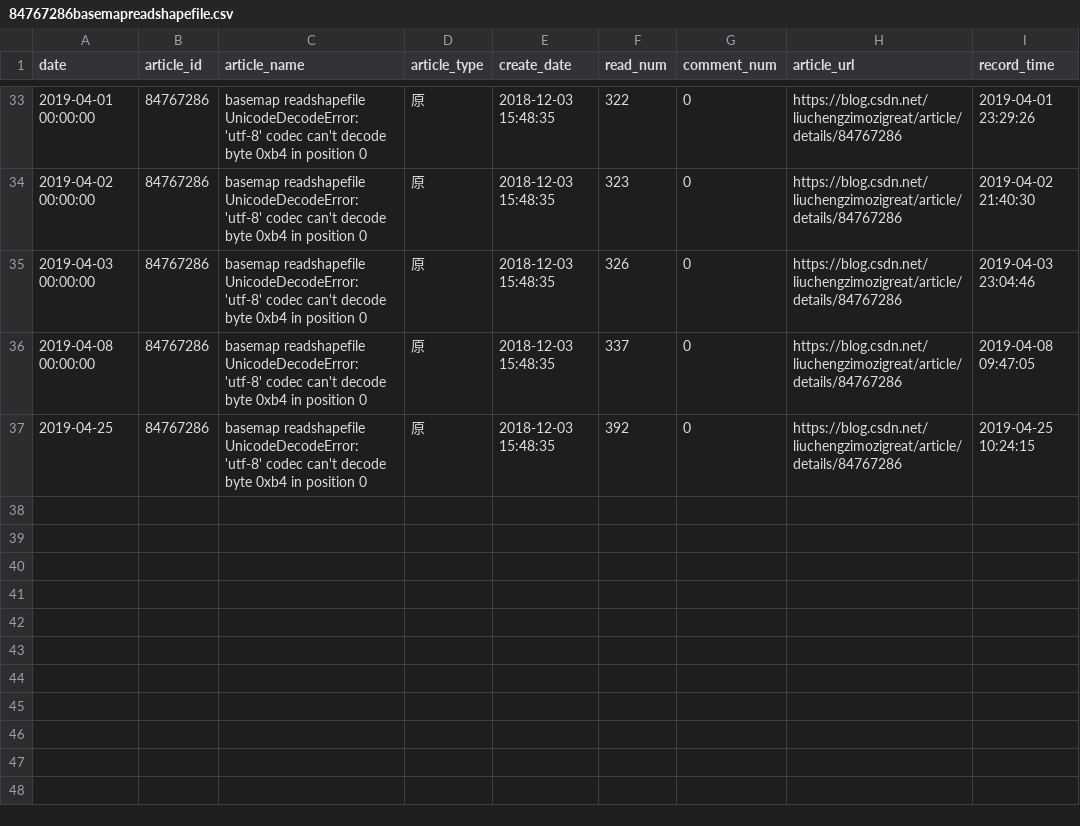
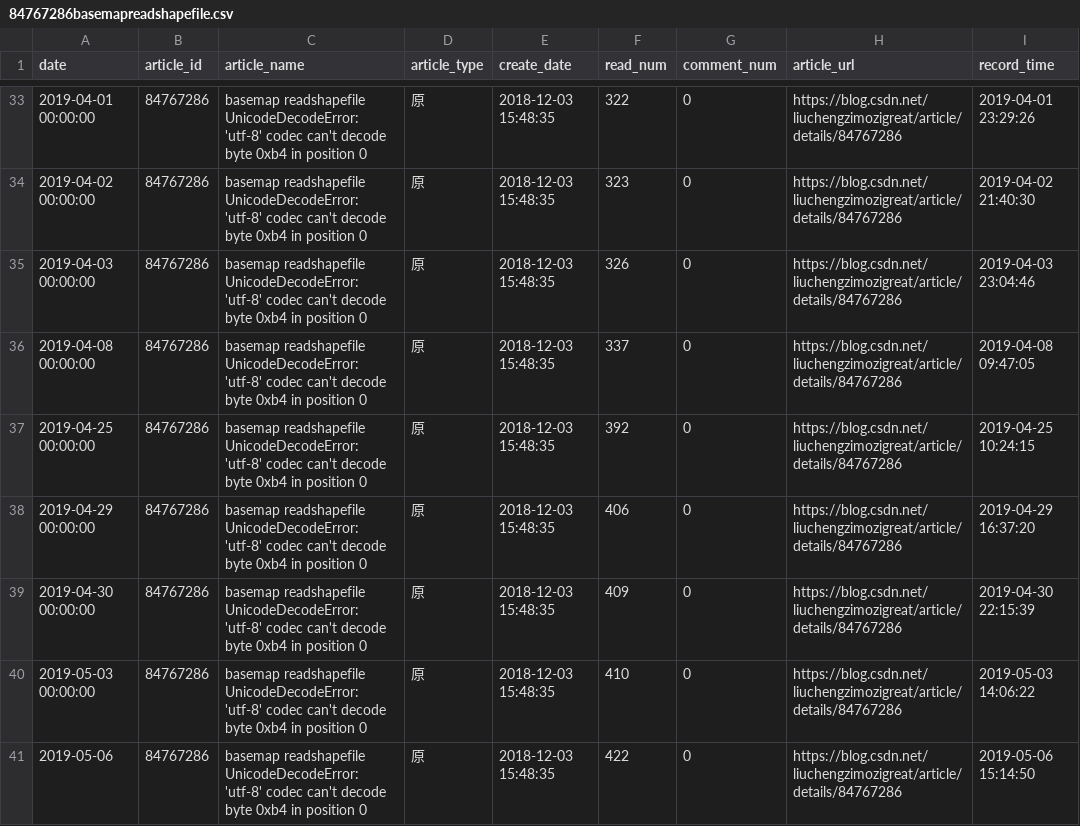
Before and after one commit to liuchengzimozigreat/learining_scraping, a CSV file: my_blog_info/84767286basemapreadshapefile.csv, drawn as a sheet; only a part is shown, gaps mark what is left out.

```diff
--- a/my_blog_info/84767286basemapreadshapefile.csv
+++ b/my_blog_info/84767286basemapreadshapefile.csv
@@ -36,2 +36,6 @@
 2019-04-08 00:00:00,84767286,basemap readshapefile UnicodeDecodeError: 'utf-8' codec can't decode byte 0xb4 in position 0,原,2018-12-03 15:48:35,337,0,https://blog.csdn.net/liuchengzimozigreat/article/details/84767286,2019-04-08 09:47:05
-2019-04-25,84767286,basemap readshapefile UnicodeDecodeError: 'utf-8' codec can't decode byte 0xb4 in position 0,原,2018-12-03 15:48:35,392,0,https://blog.csdn.net/liuchengzimozigreat/article/details/84767286,2019-04-25 10:24:15
+2019-04-25 00:00:00,84767286,basemap readshapefile UnicodeDecodeError: 'utf-8' codec can't decode byte 0xb4 in position 0,原,2018-12-03 15:48:35,392,0,https://blog.csdn.net/liuchengzimozigreat/article/details/84767286,2019-04-25 10:24:15
+2019-04-29 00:00:00,84767286,basemap readshapefile UnicodeDecodeError: 'utf-8' codec can't decode byte 0xb4 in position 0,原,2018-12-03 15:48:35,406,0,https://blog.csdn.net/liuchengzimozigreat/article/details/84767286,2019-04-29 16:37:20
+2019-04-30 00:00:00,84767286,basemap readshapefile UnicodeDecodeError: 'utf-8' codec can't decode byte 0xb4 in position 0,原,2018-12-03 15:48:35,409,0,https://blog.csdn.net/liuchengzimozigreat/article/details/84767286,2019-04-30 22:15:39
+2019-05-03 00:00:00,84767286,basemap readshapefile UnicodeDecodeError: 'utf-8' codec can't decode byte 0xb4 in position 0,原,2018-12-03 15:48:35,410,0,https://blog.csdn.net/liuchengzimozigreat/article/details/84767286,2019-05-03 14:06:22
+2019-05-06,84767286,basemap readshapefile UnicodeDecodeError: 'utf-8' codec can't decode byte 0xb4 in position 0,原,2018-12-03 15:48:35,422,0,https://blog.csdn.net/liuchengzimozigreat/article/details/84767286,2019-05-06 15:14:50
```
Also changed, not shown: my_blog_info/81360098pandaspython大csv文件读部.csv, my_blog_info/82348651ValueErrorFormatjpgi.csv, 46 other files.
